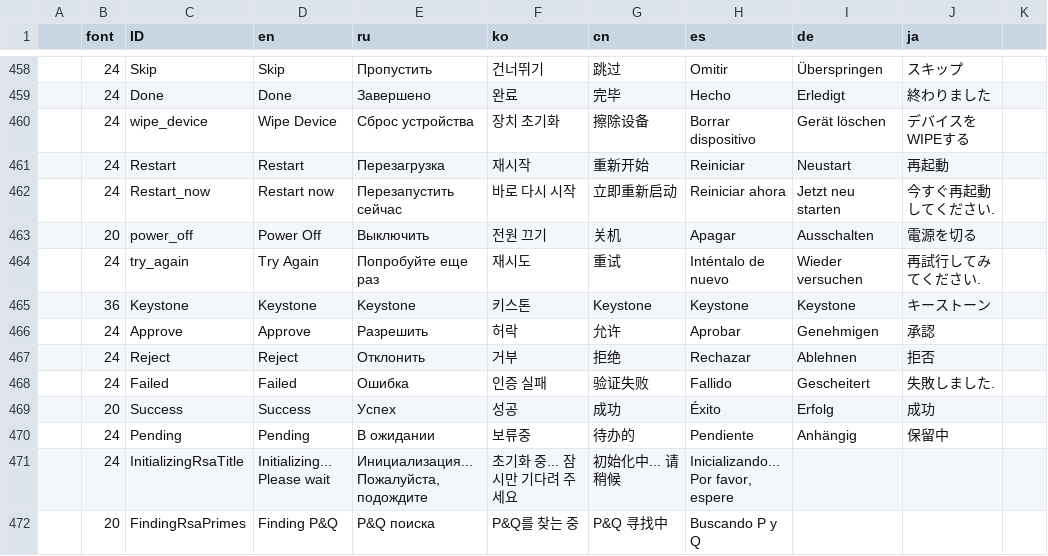
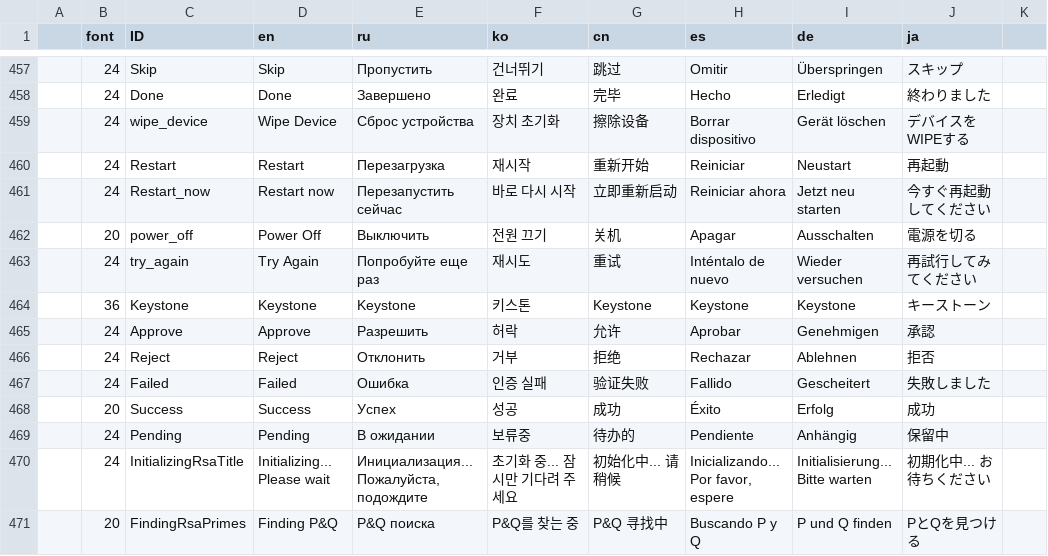
Before and after one commit to KeystoneHQ/keystone3-firmware, a CSV file: src/ui/lv_i18n/data.csv, drawn as a sheet; only a part is shown, gaps mark what is left out; addresses are those after the commit; the diff covers the shown part only; the diff names each change by its address in the sheet, - before the commit and + after, or states it on an @@ line.

Commit message:
update data.csv

```diff
--- a/src/ui/lv_i18n/data.csv
+++ b/src/ui/lv_i18n/data.csv
-J461 (ja): 今すぐ再起動してください.
+J461 (ja): 今すぐ再起動してください
-J463 (ja): 再試行してみてください.
+J463 (ja): 再試行してみてください
-J467 (ja): 失敗しました.
+J467 (ja): 失敗しました
-I470 (de): (empty)
+I470 (de): Initialisierung... Bitte warten
-J470 (ja): (empty)
+J470 (ja): 初期化中... お待ちください
-I471 (de): (empty)
+I471 (de): P und Q finden
-J471 (ja): (empty)
+J471 (ja): PとQを見つける
```
Also changed, not shown: 2 added rows, 1 removed row and 156 edited cells elsewhere in this file.
